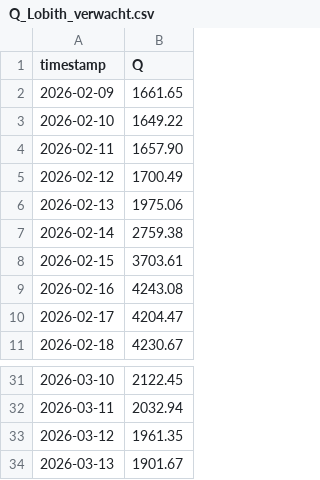
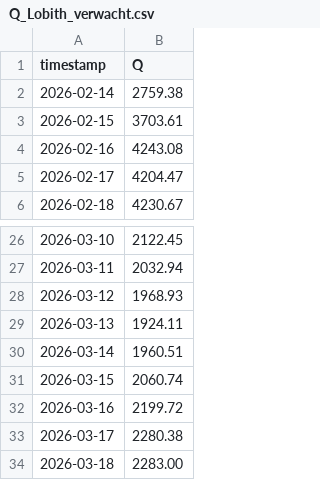
Before and after one commit to mvandenbrink-git/lobith, a CSV file: data/Q_Lobith_verwacht.csv, drawn as a sheet; only a part is shown, gaps mark what is left out.

```diff
--- a/data/Q_Lobith_verwacht.csv
+++ b/data/Q_Lobith_verwacht.csv
@@ -1,7 +1,2 @@
 timestamp,Q
-2026-02-09,1661.65
-2026-02-10,1649.22
-2026-02-11,1657.90
-2026-02-12,1700.49
-2026-02-13,1975.06
 2026-02-14,2759.38
@@ -32,3 +27,8 @@ timestamp,Q
 2026-03-11,2032.94
-2026-03-12,1961.35
-2026-03-13,1901.67
+2026-03-12,1968.93
+2026-03-13,1924.11
+2026-03-14,1960.51
+2026-03-15,2060.74
+2026-03-16,2199.72
+2026-03-17,2280.38
+2026-03-18,2283.00
```
Also changed, not shown: data/Q_Borgharen_2026-.csv, data/Q_Borgharen_verwacht.csv, 5 other files.
